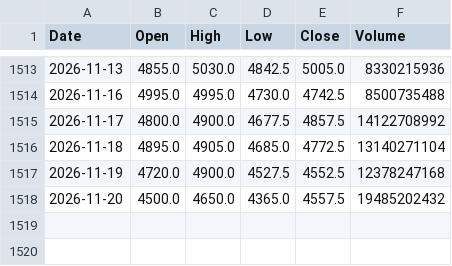
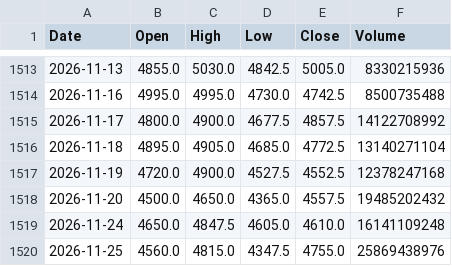
Before and after one commit to sebams81/analisis-tecnico-arg, a CSV file: data_raw/csv/GGAL_BA.csv, drawn as a sheet; only a part is shown, gaps mark what is left out.

```diff
--- a/data_raw/csv/GGAL_BA.csv
+++ b/data_raw/csv/GGAL_BA.csv
@@ -1518 +1518,3 @@ Date,Open,High,Low,Close,Volume
 2026-11-20,4500.0,4650.0,4365.0,4557.5,19485202432
+2026-11-24,4650.0,4847.5,4605.0,4610.0,16141109248
+2026-11-25,4560.0,4815.0,4347.5,4755.0,25869438976
```
Also changed, not shown: data_raw/csv/BBAR_BA.csv, data_raw/csv/CRES_BA.csv, 25 other files.
